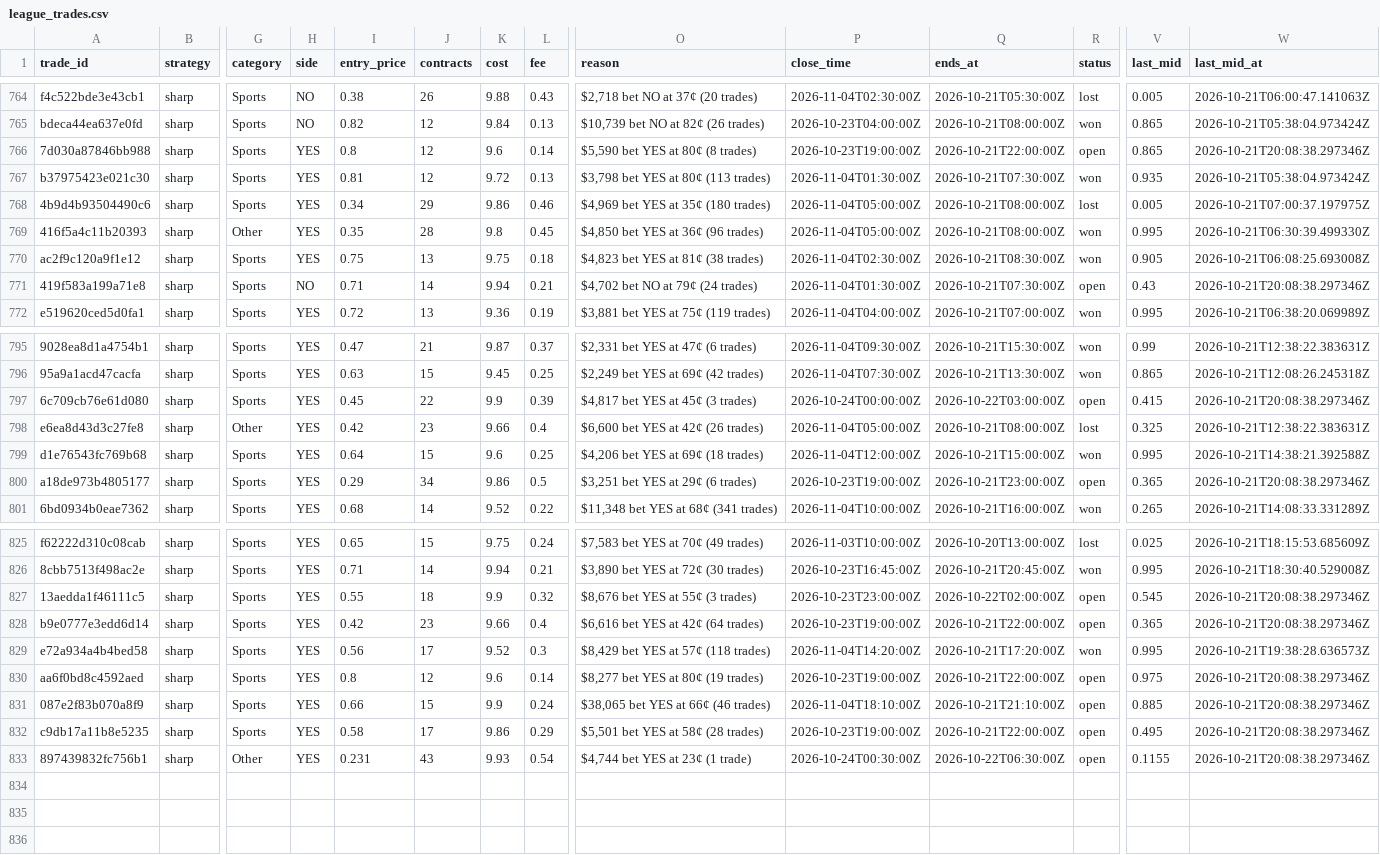
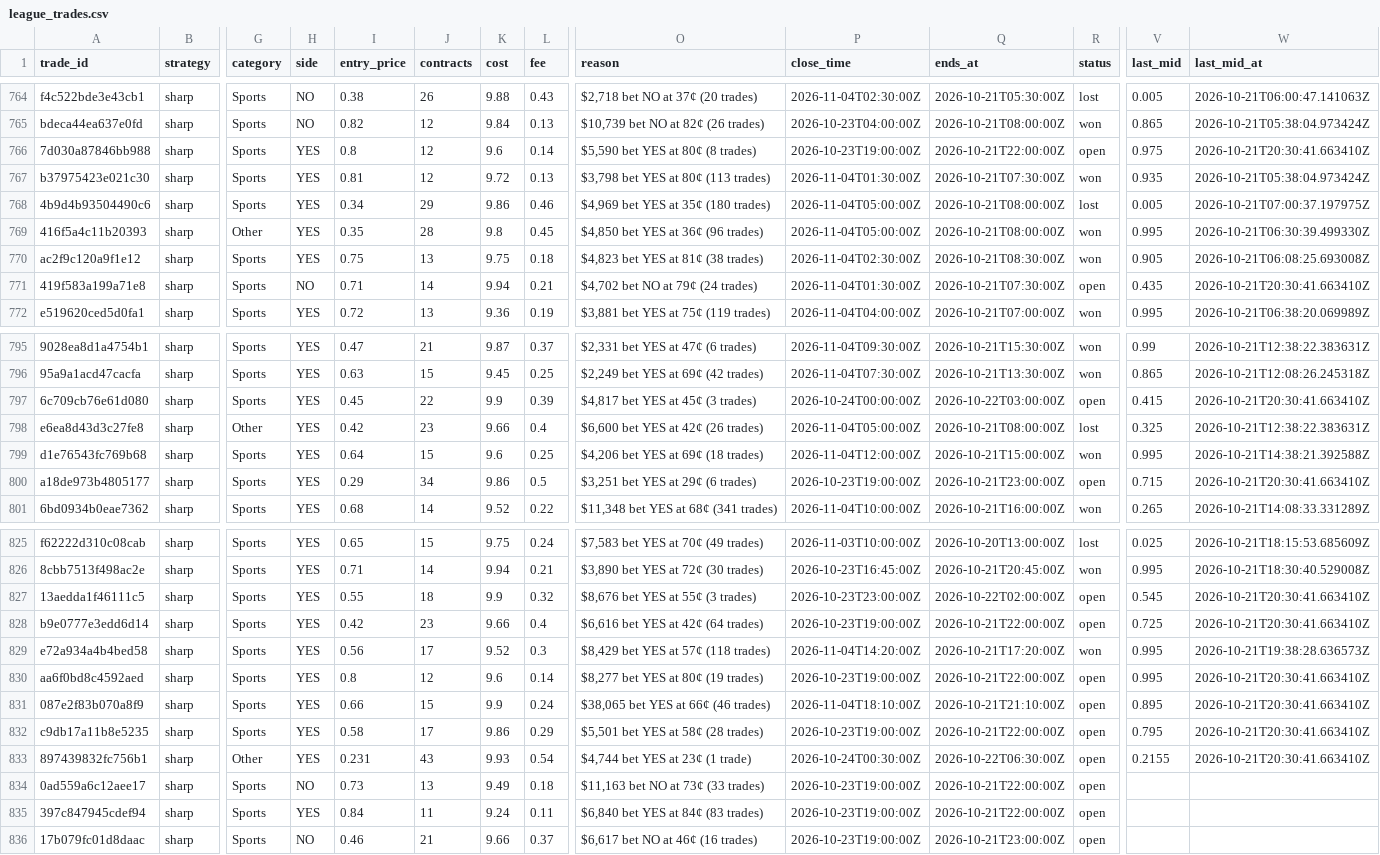
Before and after one commit to colebeasley10-glitch/pm-edge, a CSV file: league_trades.csv, drawn as a sheet; only a part is shown, gaps mark what is left out; rows hold the shown columns only; the diff covers the shown part only; the diff names each change by its address in the sheet, - before the commit and + after, or states it on an @@ line.

Commit message:
League round [skip ci]

```diff
--- a/league_trades.csv
+++ b/league_trades.csv
-V766 (last_mid): 0.865
+V766 (last_mid): 0.975
-W766 (last_mid_at): 2026-10-21T20:08:38.297346Z
+W766 (last_mid_at): 2026-10-21T20:30:41.663410Z
-V771 (last_mid): 0.43
+V771 (last_mid): 0.435
-W771 (last_mid_at): 2026-10-21T20:08:38.297346Z
+W771 (last_mid_at): 2026-10-21T20:30:41.663410Z
-W797 (last_mid_at): 2026-10-21T20:08:38.297346Z
+W797 (last_mid_at): 2026-10-21T20:30:41.663410Z
-V800 (last_mid): 0.365
+V800 (last_mid): 0.715
-W800 (last_mid_at): 2026-10-21T20:08:38.297346Z
+W800 (last_mid_at): 2026-10-21T20:30:41.663410Z
-W827:W828 (last_mid_at): 2026-10-21T20:08:38.297346Z
+W827:W828 (last_mid_at): 2026-10-21T20:30:41.663410Z
-V828 (last_mid): 0.365
+V828 (last_mid): 0.725
-V830 (last_mid): 0.975
+V830 (last_mid): 0.995
-W830:W833 (last_mid_at): 2026-10-21T20:08:38.297346Z
+W830:W833 (last_mid_at): 2026-10-21T20:30:41.663410Z
-V831 (last_mid): 0.885
+V831 (last_mid): 0.895
-V832 (last_mid): 0.495
+V832 (last_mid): 0.795
-V833 (last_mid): 0.1155
+V833 (last_mid): 0.2155
+row 834: 0ad559a6c12aee17 | sharp | Sports | NO | 0.73 | 13 | 9.49 | 0.18 | $11,163 bet NO at 73¢ (33 trades) | 2026-10-23T19:00:00Z | 2026-10-21T22:00:00Z | open
+row 835: 397c847945cdef94 | sharp | Sports | YES | 0.84 | 11 | 9.24 | 0.11 | $6,840 bet YES at 84¢ (83 trades) | 2026-10-23T19:00:00Z | 2026-10-21T22:00:00Z | open
+row 836: 17b079fc01d8daac | sharp | Sports | NO | 0.46 | 21 | 9.66 | 0.37 | $6,617 bet NO at 46¢ (16 trades) | 2026-10-23T19:00:00Z | 2026-10-21T23:00:00Z | open
```
Also changed, not shown: 6 edited cells elsewhere in this file, league_shadow.csv, live_sharp_trades.csv, 1 other file.
